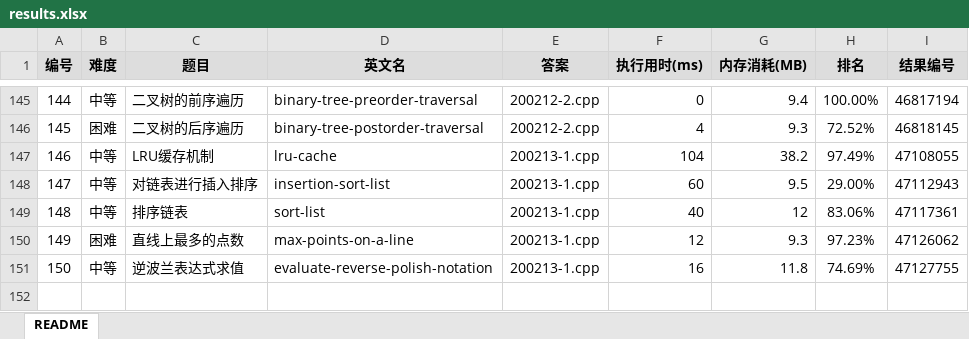
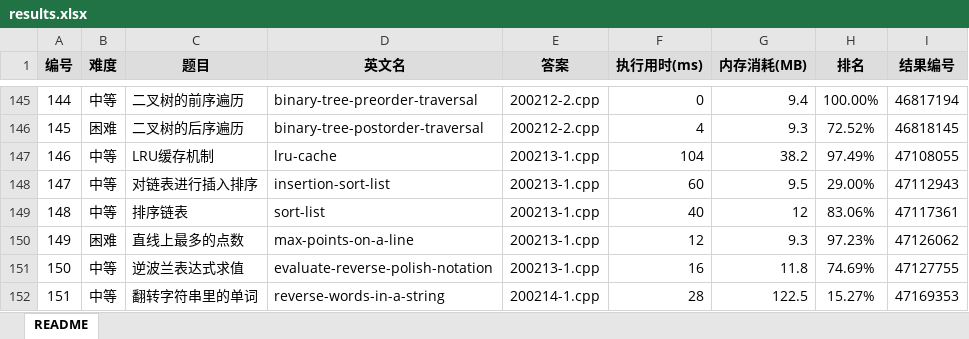
Before and after one commit to yanlinlin82/leetcode, an Excel workbook: results.xlsx, sheet README, drawn as a sheet; only a part is shown, gaps mark what is left out; values as stored, in another font and other column widths than the file's, no borders; the diff names each change by its address in the sheet, - before the commit and + after, or states it on an @@ line.

```diff
--- a/results.xlsx (sheet README)
+++ b/results.xlsx (sheet README)
+row 152: 151 | 中等 | 翻转字符串里的单词 | reverse-words-in-a-string | 200214-1.cpp | 28 | 122.5 | 15.27% | 47169353
```
Also changed, not shown: 2 other files.
